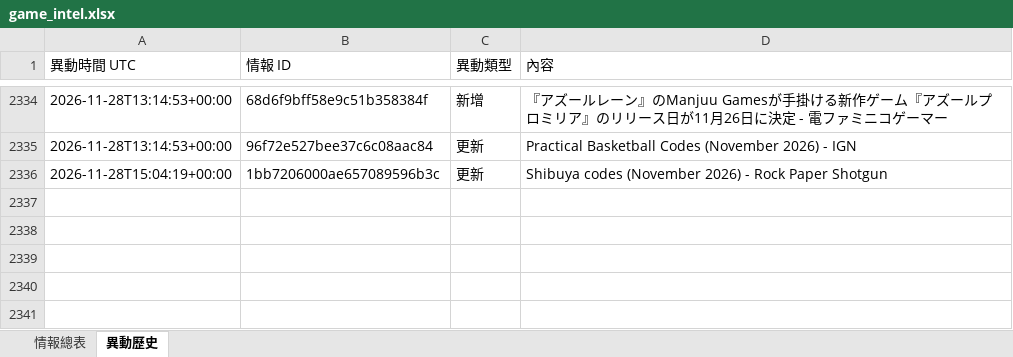
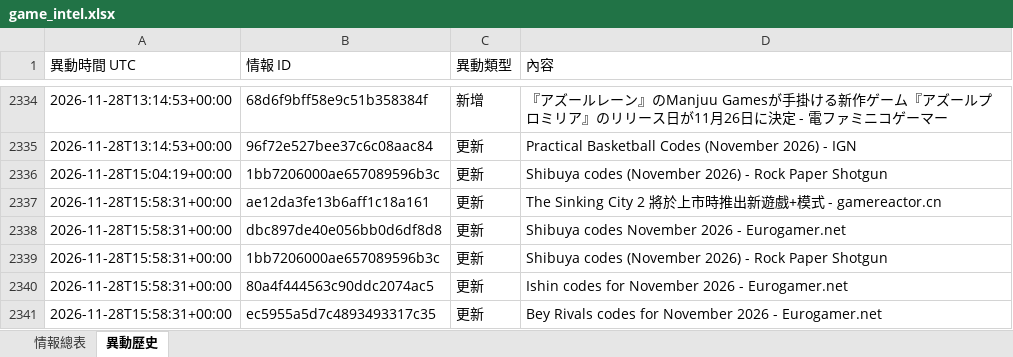
Before and after one commit to jerry000123456789-art/game-intel1, an Excel workbook: docs/game_intel.xlsx, sheet 異動歷史, drawn as a sheet; only a part is shown, gaps mark what is left out; values as stored, in another font and other column widths than the file's, no borders; the diff names each change by its address in the sheet, - before the commit and + after, or states it on an @@ line.

```diff
--- a/docs/game_intel.xlsx (sheet 異動歷史)
+++ b/docs/game_intel.xlsx (sheet 異動歷史)
+row 2337: 2026-11-28T15:58:31+00:00 | ae12da3fe13b6aff1c18a161 | 更新 | The Sinking City 2 將於上市時推出新遊戲+模式 - gamereactor.cn
+row 2338: 2026-11-28T15:58:31+00:00 | dbc897de40e056bb0d6df8d8 | 更新 | Shibuya codes November 2026 - Eurogamer.net
+row 2339: 2026-11-28T15:58:31+00:00 | 1bb7206000ae657089596b3c | 更新 | Shibuya codes (November 2026) - Rock Paper Shotgun
+row 2340: 2026-11-28T15:58:31+00:00 | 80a4f444563c90ddc2074ac5 | 更新 | Ishin codes for November 2026 - Eurogamer.net
+row 2341: 2026-11-28T15:58:31+00:00 | ec5955a5d7c4893493317c35 | 更新 | Bey Rivals codes for November 2026 - Eurogamer.net
```
Also changed, not shown: sheet 情報總表, 4 other files.
